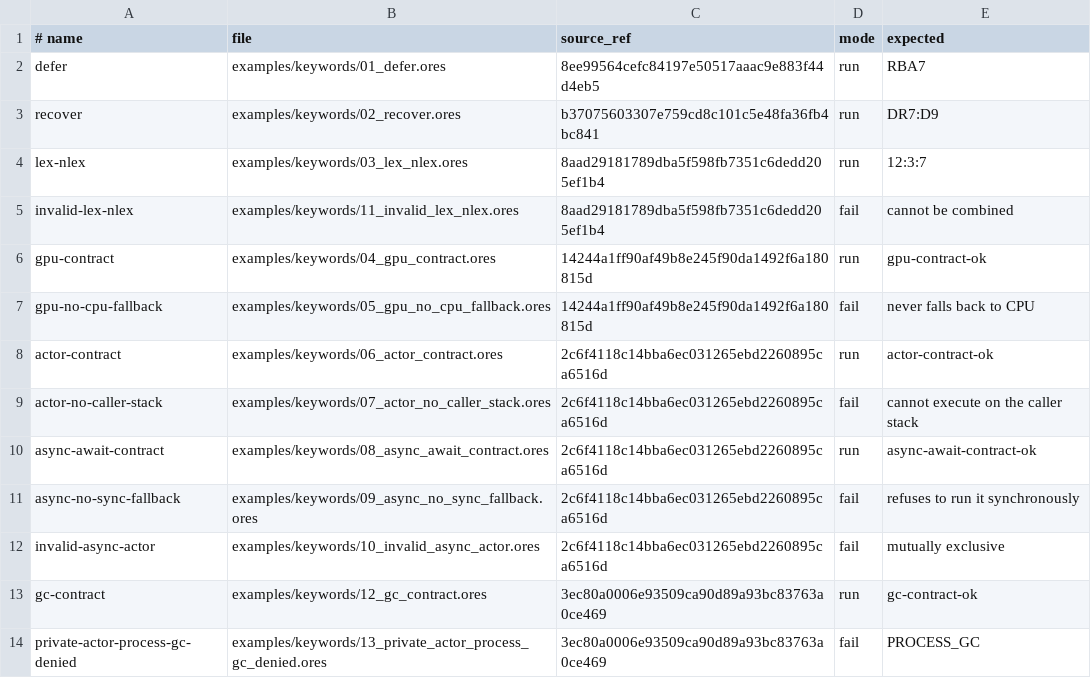
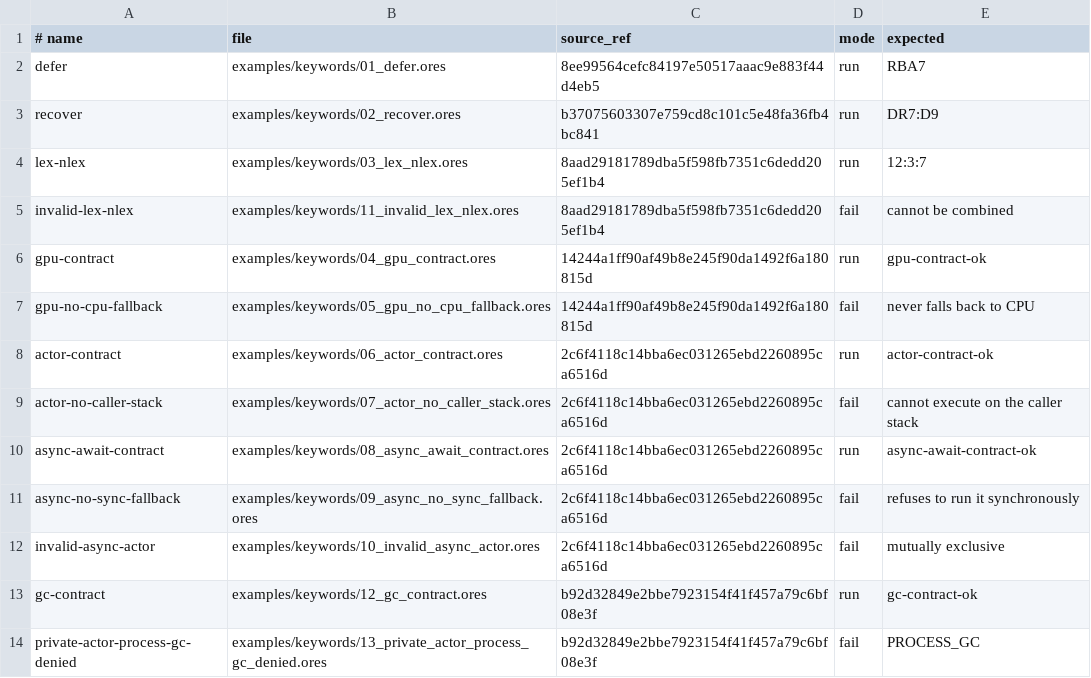
Before and after one commit to atto-lang/atto-demo, a TSV file: examples/keywords/manifest.tsv, drawn as a sheet.

Commit message:
examples: pin GC contracts to latest PR 68 head

```diff
--- a/examples/keywords/manifest.tsv
+++ b/examples/keywords/manifest.tsv
@@ -12,3 +12,3 @@ async-no-sync-fallback	examples/keywords/09_async_no_sync_fallback.ores	2c6f4118
 invalid-async-actor	examples/keywords/10_invalid_async_actor.ores	2c6f4118c14bba6ec031265ebd2260895ca6516d	fail	mutually exclusive
-gc-contract	examples/keywords/12_gc_contract.ores	3ec80a0006e93509ca90d89a93bc83763a0ce469	run	gc-contract-ok
-private-actor-process-gc-denied	examples/keywords/13_private_actor_process_gc_denied.ores	3ec80a0006e93509ca90d89a93bc83763a0ce469	fail	PROCESS_GC
+gc-contract	examples/keywords/12_gc_contract.ores	b92d32849e2bbe7923154f41f457a79c6bf08e3f	run	gc-contract-ok
+private-actor-process-gc-denied	examples/keywords/13_private_actor_process_gc_denied.ores	b92d32849e2bbe7923154f41f457a79c6bf08e3f	fail	PROCESS_GC
```
